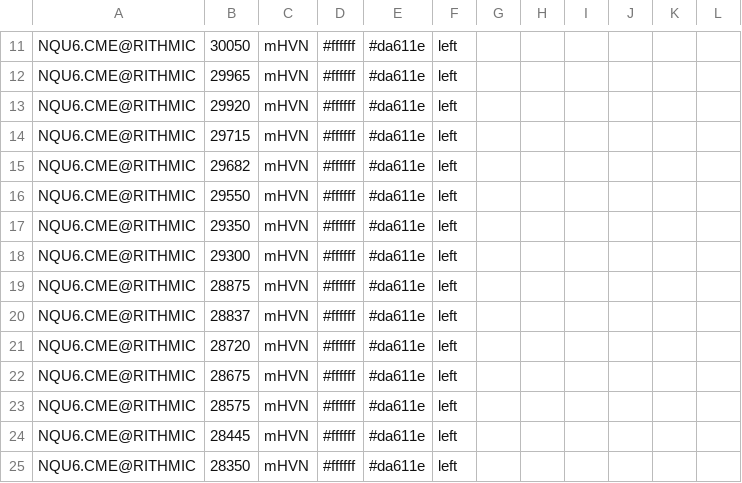
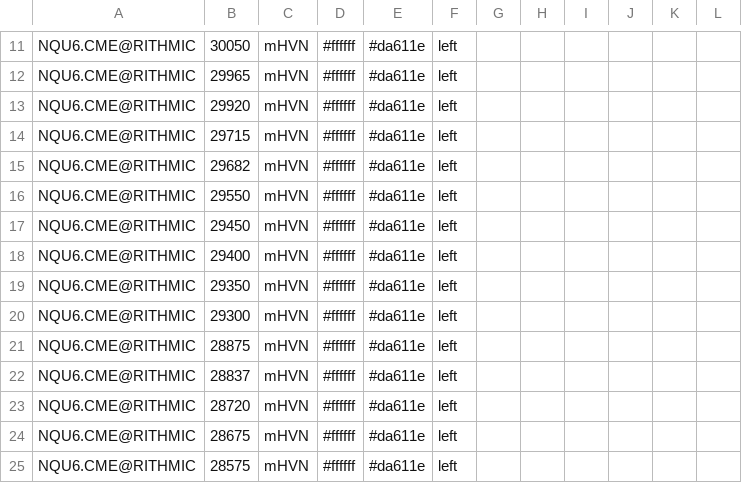
Before and after one commit to Thinkwithbookmap/Cloud-notes, a CSV file: NQ.csv, drawn as a sheet; only a part is shown, gaps mark what is left out; the shorter side is filled out with more unchanged rows; the diff names each change by its address in the sheet, - before the commit and + after, or states it on an @@ line.

```diff
--- a/NQ.csv
+++ b/NQ.csv
+row 17: NQU6.CME@RITHMIC | 29450 | mHVN | #ffffff | #da611e | left
+row 18: NQU6.CME@RITHMIC | 29400 | mHVN | #ffffff | #da611e | left
```
